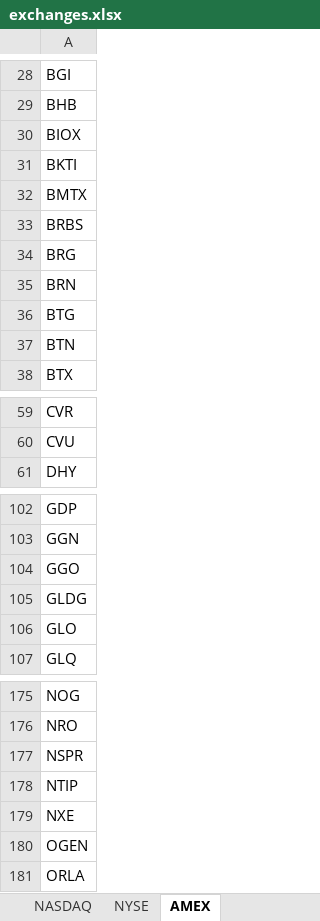
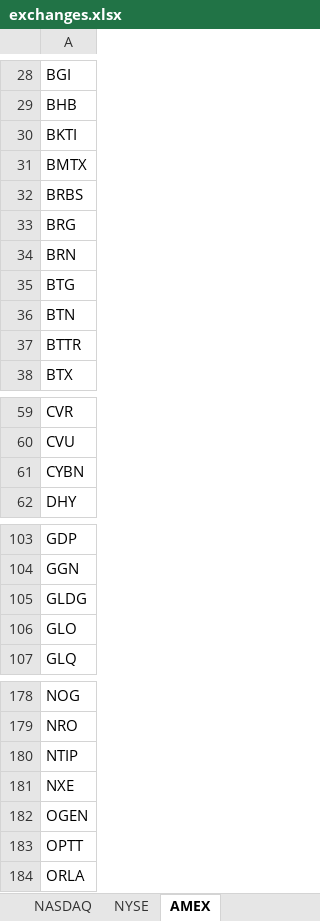
Before and after one commit to smq100/inish-optionanalysis, an Excel workbook: data/symbols/exchanges.xlsx, sheet AMEX, drawn as a sheet; only a part is shown, gaps mark what is left out; values as stored, in another font and other column widths than the file's, no borders; charts and pictures and conditional formats not drawn; removed rows and columns are numbered as before the commit, all else as after; the diff covers the shown part only; the diff names each change by its address in the sheet, - before the commit and + after, or states it on an @@ line.

```diff
--- a/data/symbols/exchanges.xlsx (sheet AMEX)
+++ b/data/symbols/exchanges.xlsx (sheet AMEX)
-row 30: BIOX
+row 37: BTTR
+row 61: CYBN
-row 104: GGO
-row 177: NSPR
+row 183: OPTT
```
Also changed, not shown: 6 added rows and 1 removed row elsewhere in this sheet, sheet NASDAQ, sheet NYSE, other sheet tabs, formulas that keep their value, charts or pictures, data/symbols/indexes.xlsx, 8 other files.
